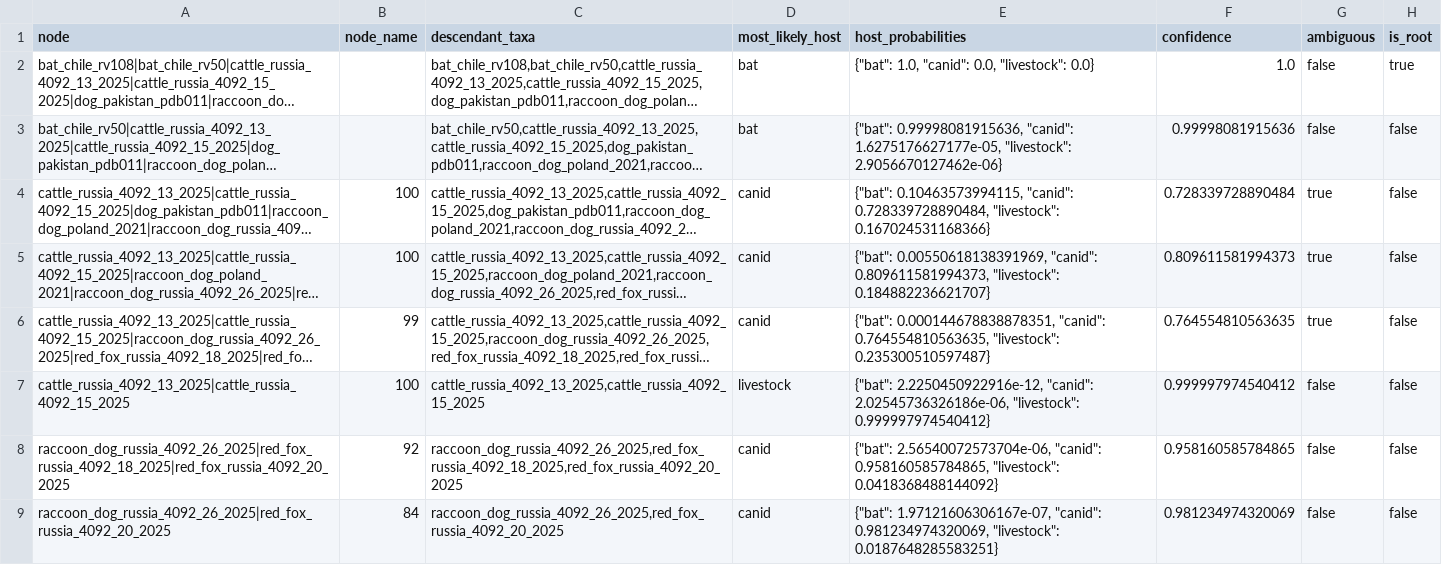
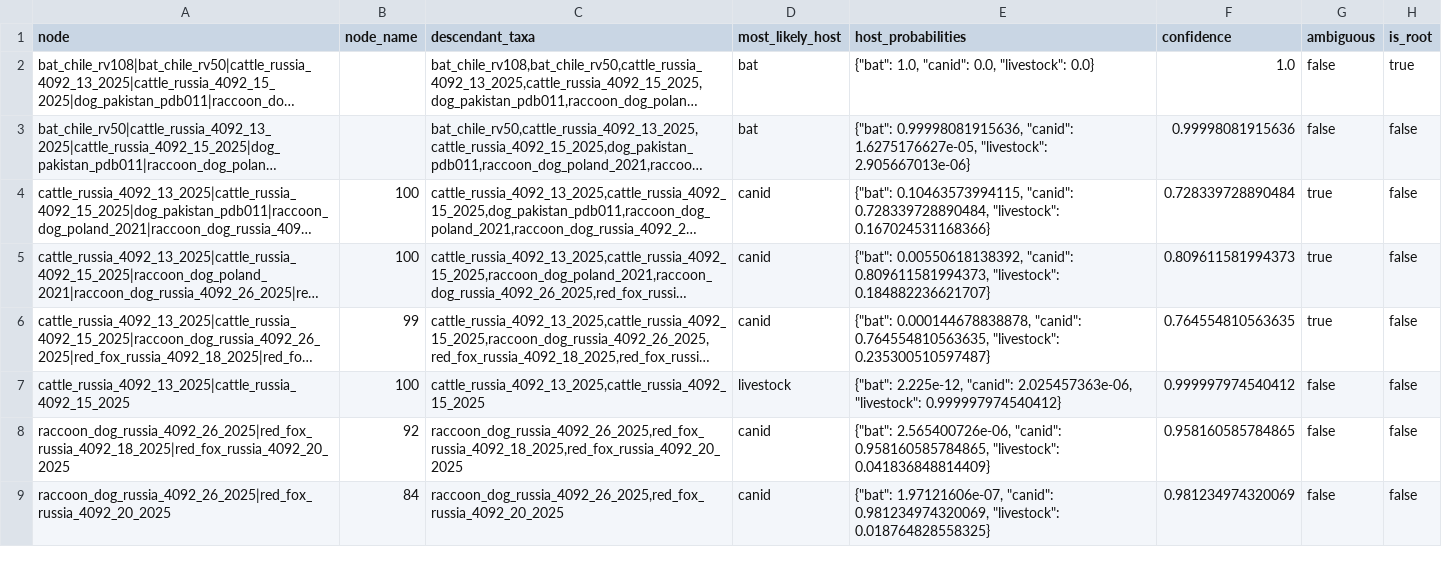
Before and after one commit to bijux/bijux-phylogenetics, a TSV file: packages/bijux-phylogenetics/src/bijux_phylogenetics/resources/datasets/pathogens/rabies_cross_host_panel/expected/host-state-nodes.tsv, drawn as a sheet; long unchanged cells end in …; the diff names each change by its address in the sheet, - before the commit and + after, or states it on an @@ line.

```diff
--- a/packages/bijux-phylogenetics/src/bijux_phylogenetics/resources/datasets/pathogens/rabies_cross_host_panel/expected/host-state-nodes.tsv
+++ b/packages/bijux-phylogenetics/src/bijux_phylogenetics/resources/datasets/pathogens/rabies_cross_host_panel/expected/host-state-nodes.tsv
-E3 (host_probabilities): …0.99998081915636, "canid": 1.6275176627177e-05, "livestock": 2.9056670127462e-06}
+E3 (host_probabilities): …0.99998081915636, "canid": 1.6275176627e-05, "livestock": 2.905667013e-06}
-E5 (host_probabilities): {"bat": 0.00550618138391969, "canid": 0.809611581994373,…
+E5 (host_probabilities): {"bat": 0.00550618138392, "canid": 0.809611581994373,…
-E6 (host_probabilities): {"bat": 0.000144678838878351, "canid": 0.764554810563635,…
+E6 (host_probabilities): {"bat": 0.000144678838878, "canid": 0.764554810563635,…
-E7 (host_probabilities): {"bat": 2.2250450922916e-12, "canid": 2.02545736326186e-06, "livestock": 0.999997974540412}
+E7 (host_probabilities): {"bat": 2.225e-12, "canid": 2.025457363e-06, "livestock": 0.999997974540412}
-E8 (host_probabilities): {"bat": 2.56540072573704e-06, "canid": 0.958160585784865, "livestock": 0.0418368488144092}
+E8 (host_probabilities): {"bat": 2.565400726e-06, "canid": 0.958160585784865, "livestock": 0.041836848814409}
-E9 (host_probabilities): {"bat": 1.97121606306167e-07, "canid": 0.981234974320069, "livestock": 0.0187648285583251}
+E9 (host_probabilities): {"bat": 1.97121606e-07, "canid": 0.981234974320069, "livestock": 0.018764828558325}
```
Also changed, not shown: 3 other files.
